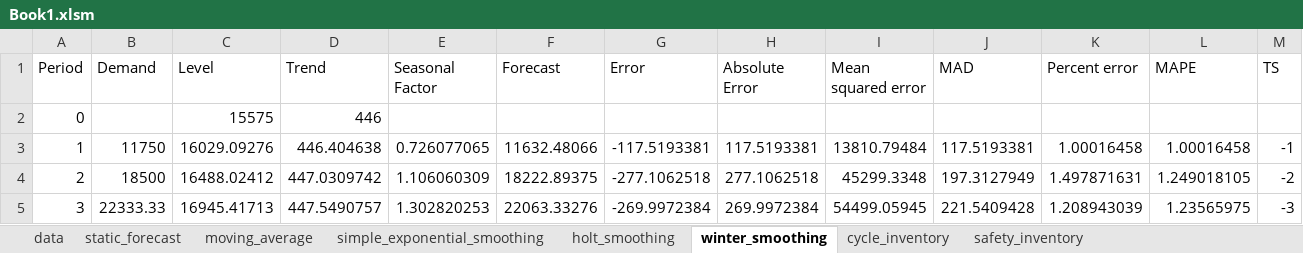
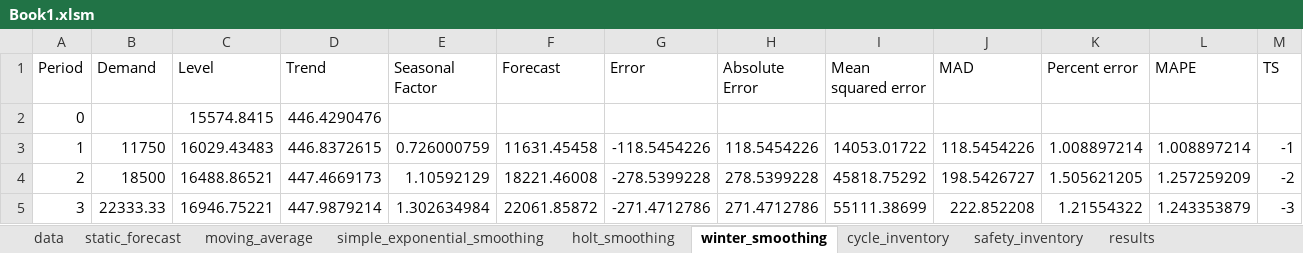
Before and after one commit to yuu511/vba_excel_forecasting, an Excel workbook: Book1.xlsm, sheet winter_smoothing, drawn as a sheet; only a part is shown; values as stored, in another font and other column widths than the file's, no borders; charts and pictures not drawn; the diff covers the shown part only; the diff names each change by its address in the sheet, - before the commit and + after, or states it on an @@ line.

```diff
--- a/Book1.xlsm (sheet winter_smoothing)
+++ b/Book1.xlsm (sheet winter_smoothing)
+sheet tab: results
-C2 (Level): 15575
+C2 (Level): 15574.8415
-D2 (Trend): 446
+D2 (Trend): 446.4290476
-C3 (Level): 16029.09276
+C3 (Level): 16029.43483
-D3 (Trend): 446.404638
+D3 (Trend): 446.8372615
-E3 (Seasonal Factor): 0.726077065
+E3 (Seasonal Factor): 0.726000759
-F3 (Forecast): 11632.48066
+F3 (Forecast): 11631.45458
-G3 (Error): -117.5193381
+G3 (Error): -118.5454226
-H3 (Absolute Error): 117.5193381
+H3 (Absolute Error): 118.5454226
-I3 (Mean squared error): 13810.79484
+I3 (Mean squared error): 14053.01722
-J3 (MAD): 117.5193381
+J3 (MAD): 118.5454226
-K3 (Percent error): 1.00016458
+K3 (Percent error): 1.008897214
-L3 (MAPE): 1.00016458
+L3 (MAPE): 1.008897214
-C4 (Level): 16488.02412
+C4 (Level): 16488.86521
-D4 (Trend): 447.0309742
+D4 (Trend): 447.4669173
-E4 (Seasonal Factor): 1.106060309
+E4 (Seasonal Factor): 1.10592129
-F4 (Forecast): 18222.89375
+F4 (Forecast): 18221.46008
-G4 (Error): -277.1062518
+G4 (Error): -278.5399228
-H4 (Absolute Error): 277.1062518
+H4 (Absolute Error): 278.5399228
-I4 (Mean squared error): 45299.3348
+I4 (Mean squared error): 45818.75292
-J4 (MAD): 197.3127949
+J4 (MAD): 198.5426727
-K4 (Percent error): 1.497871631
+K4 (Percent error): 1.505621205
-L4 (MAPE): 1.249018105
+L4 (MAPE): 1.257259209
-C5 (Level): 16945.41713
+C5 (Level): 16946.75221
-D5 (Trend): 447.5490757
+D5 (Trend): 447.9879214
-E5 (Seasonal Factor): 1.302820253
+E5 (Seasonal Factor): 1.302634984
-F5 (Forecast): 22063.33276
+F5 (Forecast): 22061.85872
-G5 (Error): -269.9972384
+G5 (Error): -271.4712786
-H5 (Absolute Error): 269.9972384
+H5 (Absolute Error): 271.4712786
-I5 (Mean squared error): 54499.05945
+I5 (Mean squared error): 55111.38699
-J5 (MAD): 221.5409428
+J5 (MAD): 222.852208
-K5 (Percent error): 1.208943039
+K5 (Percent error): 1.21554322
-L5 (MAPE): 1.23565975
+L5 (MAPE): 1.243353879
```
Also changed, not shown: 128 edited cells elsewhere in this sheet, sheet static_forecast, sheet holt_smoothing, sheet simple_exponential_smoothing, sheet moving_average, sheet cycle_inventory, sheet safety_inventory, 1 more sheet, charts or pictures.
